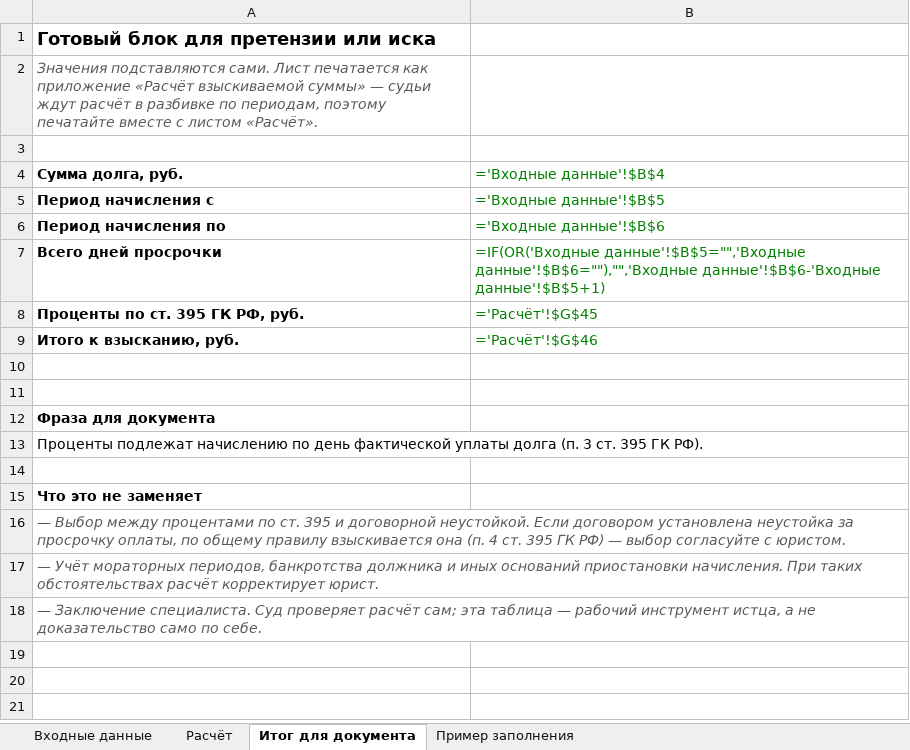
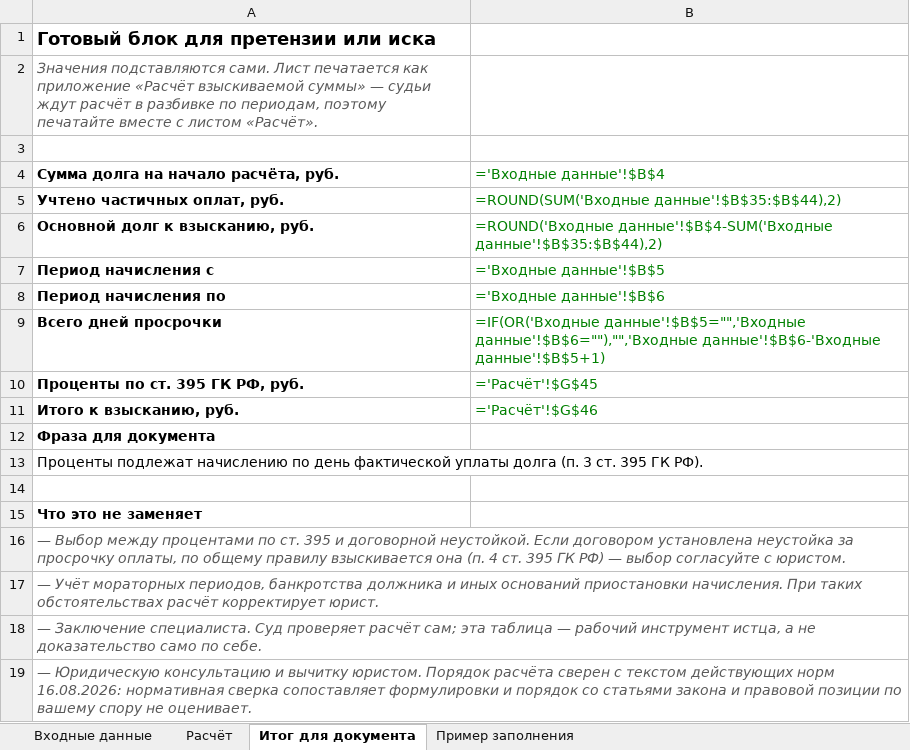
Before and after one commit to pmgpt12-arch/marzhavbetone.ru, an Excel workbook: products-storage/09-pervyy-shag-pri-neoplate/04-raschet-procentov-395-gk.xlsx, sheet Итог для документа, drawn as a sheet; values as stored, in another font and other column widths than the file's, no borders; formulas without a stored value are shown as written; removed rows and columns are numbered as before the commit, all else as after; the diff names each change by its address in the sheet, - before the commit and + after, or states it on an @@ line.

```diff
--- a/products-storage/09-pervyy-shag-pri-neoplate/04-raschet-procentov-395-gk.xlsx (sheet Итог для документа)
+++ b/products-storage/09-pervyy-shag-pri-neoplate/04-raschet-procentov-395-gk.xlsx (sheet Итог для документа)
-A4: Сумма долга, руб.
+A4: Сумма долга на начало расчёта, руб.
+row 5: Учтено частичных оплат, руб. | =ROUND(SUM('Входные данные'!$B$35:$B$44),2)
+row 6: Основной долг к взысканию, руб. | =ROUND('Входные данные'!$B$4-SUM('Входные данные'!$B$35:$B$44),2)
-row 10: (empty)
-row 11: (empty)
+row 19: — Юридическую консультацию и вычитку юристом. Порядок расчёта сверен с текстом действующих норм 16.08.2026: нормативная сверка сопоставляет формулировки и порядок со статьями закона и правовой позиции по вашему спору не оценивает.
```
Also changed, not shown: sheet Входные данные, sheet Расчёт, 6 other files.
